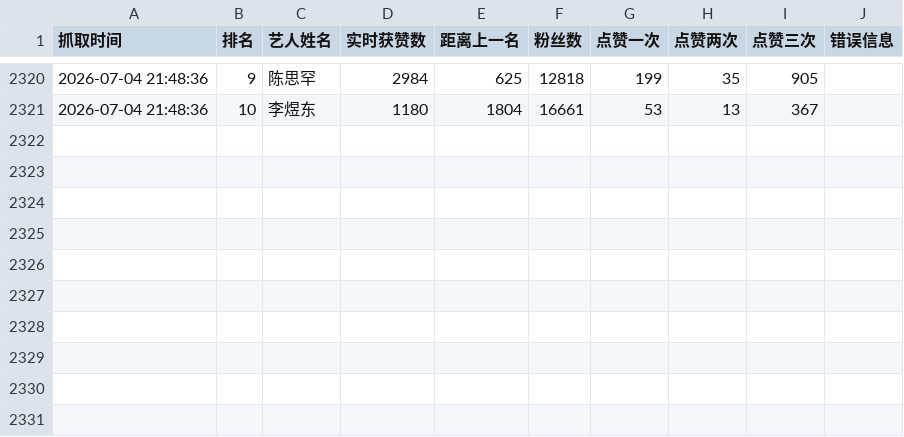
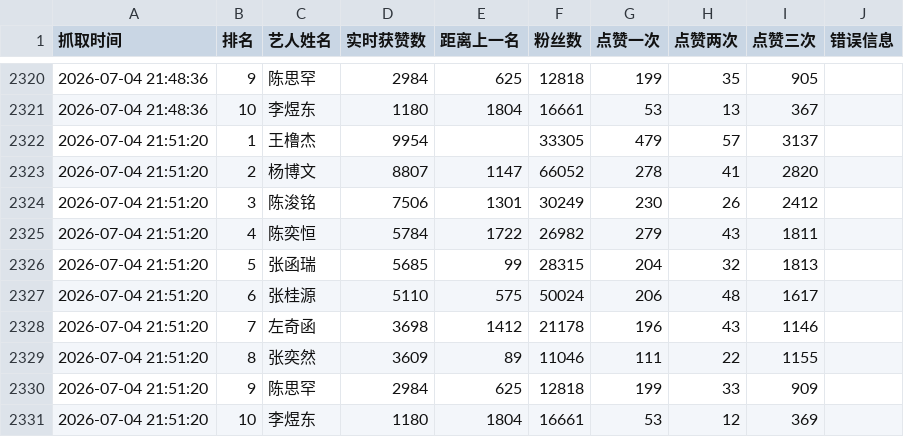
Before and after one commit to andreawaiwaihe-oss/xunyee, a CSV file: xunyee_like_fans_count_history.csv, drawn as a sheet; only a part is shown, gaps mark what is left out.

```diff
--- a/xunyee_like_fans_count_history.csv
+++ b/xunyee_like_fans_count_history.csv
@@ -2321 +2321,11 @@
 2026-07-04 21:48:36,10,李煜东,1180,1804,16661,53,13,367,
+2026-07-04 21:51:20,1,王橹杰,9954,,33305,479,57,3137,
+2026-07-04 21:51:20,2,杨博文,8807,1147,66052,278,41,2820,
+2026-07-04 21:51:20,3,陈浚铭,7506,1301,30249,230,26,2412,
+2026-07-04 21:51:20,4,陈奕恒,5784,1722,26982,279,43,1811,
+2026-07-04 21:51:20,5,张函瑞,5685,99,28315,204,32,1813,
+2026-07-04 21:51:20,6,张桂源,5110,575,50024,206,48,1617,
+2026-07-04 21:51:20,7,左奇函,3698,1412,21178,196,43,1146,
+2026-07-04 21:51:20,8,张奕然,3609,89,11046,111,22,1155,
+2026-07-04 21:51:20,9,陈思罕,2984,625,12818,199,33,909,
+2026-07-04 21:51:20,10,李煜东,1180,1804,16661,53,12,369,
```
Also changed, not shown: xunyee_like_fans_count.csv.
